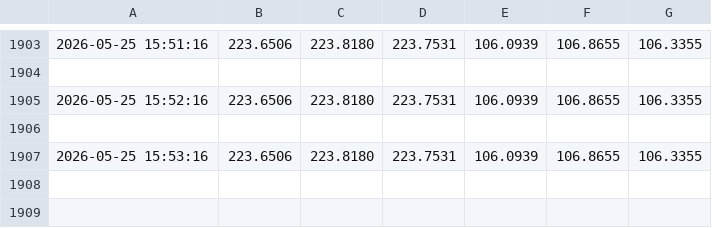
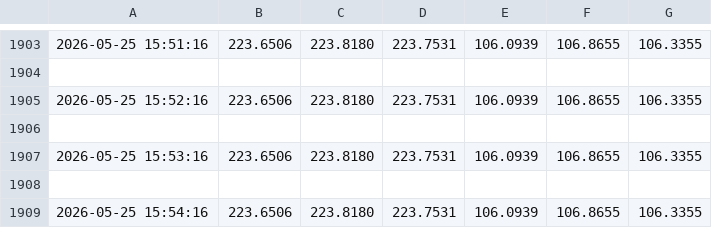
Before and after one commit to tony-americorp-bot/tony-americorp-bot.github.io, a CSV file: csv/medidor_actual.csv, drawn as a sheet; only a part is shown, gaps mark what is left out.

```diff
--- a/csv/medidor_actual.csv
+++ b/csv/medidor_actual.csv
@@ -1907 +1907,3 @@
 2026-05-25 15:53:16,223.6506,223.8180,223.7531,106.0939,106.8655,106.3355
+
+2026-05-25 15:54:16,223.6506,223.8180,223.7531,106.0939,106.8655,106.3355
```
Also changed, not shown: 2 other files.
